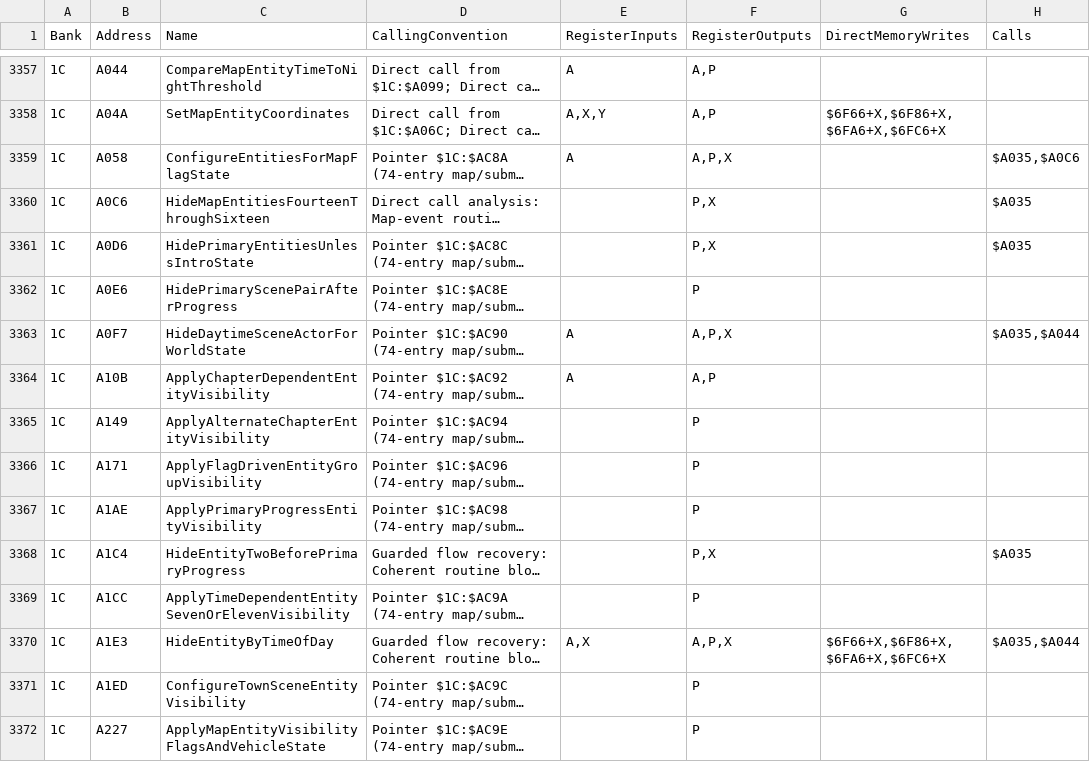
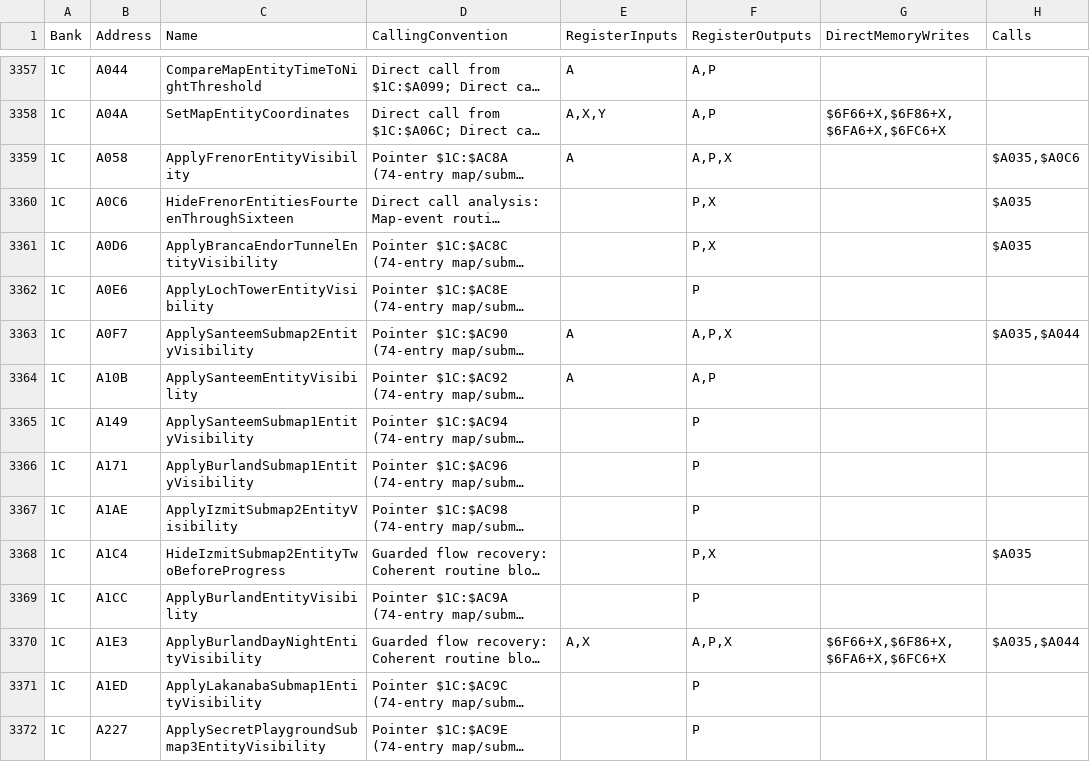
Before and after one commit to JEschete/DW4_Disassembly, a TSV file: analysis/routine-interfaces.tsv, drawn as a sheet; only a part is shown, gaps mark what is left out; long unchanged cells end in …; the diff covers the shown part only; the diff names each change by its address in the sheet, - before the commit and + after, or states it on an @@ line.

```diff
--- a/analysis/routine-interfaces.tsv
+++ b/analysis/routine-interfaces.tsv
-C3359 (Name): ConfigureEntitiesForMapFlagState
+C3359 (Name): ApplyFrenorEntityVisibility
-C3360 (Name): HideMapEntitiesFourteenThroughSixteen
+C3360 (Name): HideFrenorEntitiesFourteenThroughSixteen
-C3361 (Name): HidePrimaryEntitiesUnlessIntroState
+C3361 (Name): ApplyBrancaEndorTunnelEntityVisibility
-C3362 (Name): HidePrimaryScenePairAfterProgress
+C3362 (Name): ApplyLochTowerEntityVisibility
-C3363 (Name): HideDaytimeSceneActorForWorldState
+C3363 (Name): ApplySanteemSubmap2EntityVisibility
-C3364 (Name): ApplyChapterDependentEntityVisibility
+C3364 (Name): ApplySanteemEntityVisibility
-C3365 (Name): ApplyAlternateChapterEntityVisibility
+C3365 (Name): ApplySanteemSubmap1EntityVisibility
-C3366 (Name): ApplyFlagDrivenEntityGroupVisibility
+C3366 (Name): ApplyBurlandSubmap1EntityVisibility
-C3367 (Name): ApplyPrimaryProgressEntityVisibility
+C3367 (Name): ApplyIzmitSubmap2EntityVisibility
-C3368 (Name): HideEntityTwoBeforePrimaryProgress
+C3368 (Name): HideIzmitSubmap2EntityTwoBeforeProgress
-C3369 (Name): ApplyTimeDependentEntitySevenOrElevenVisibility
+C3369 (Name): ApplyBurlandEntityVisibility
-C3370 (Name): HideEntityByTimeOfDay
+C3370 (Name): ApplyBurlandDayNightEntityVisibility
-C3371 (Name): ConfigureTownSceneEntityVisibility
+C3371 (Name): ApplyLakanabaSubmap1EntityVisibility
-C3372 (Name): ApplyMapEntityVisibilityFlagsAndVehicleState
+C3372 (Name): ApplySecretPlaygroundSubmap3EntityVisibility
```
Also changed, not shown: 132 edited cells elsewhere in this file, config/labels.tsv, 14 other files.
